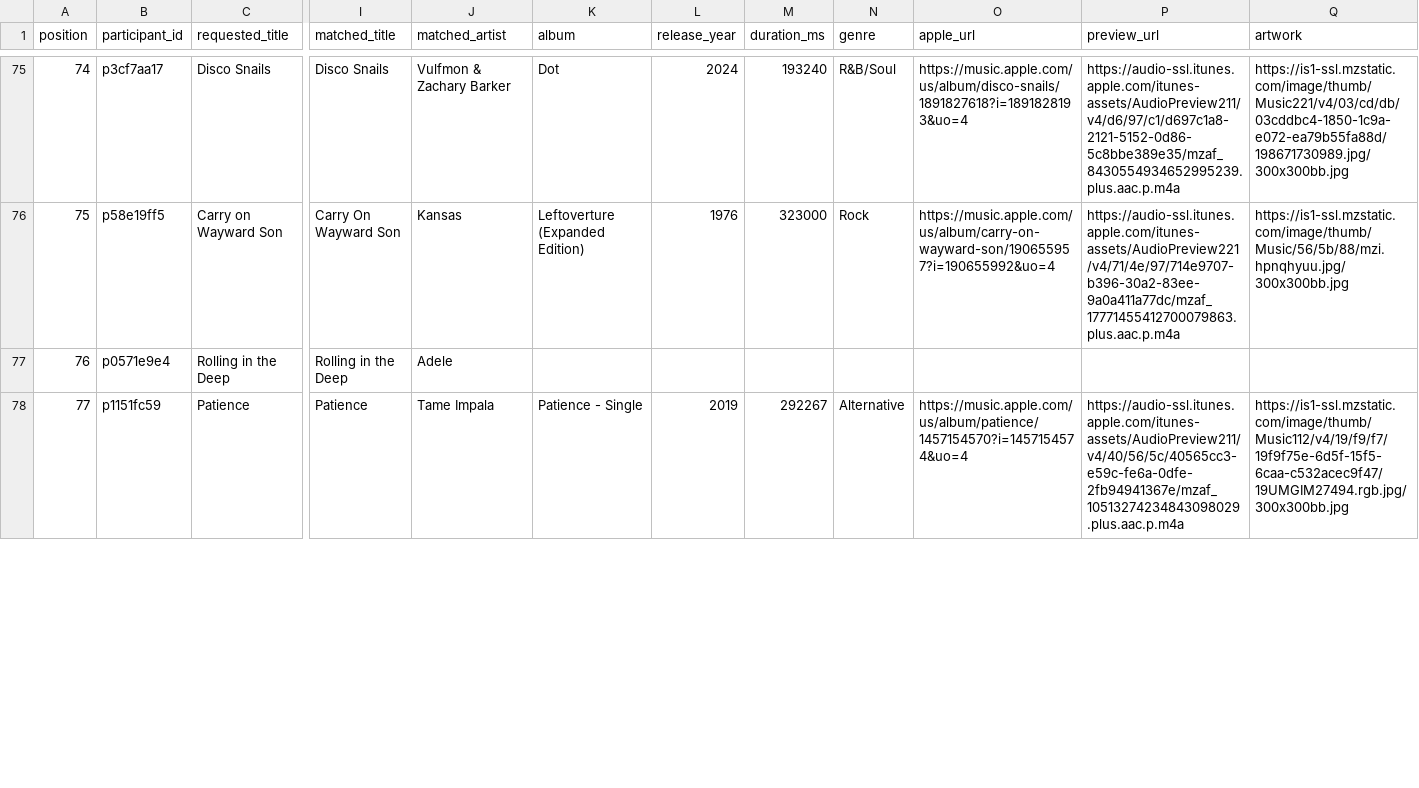
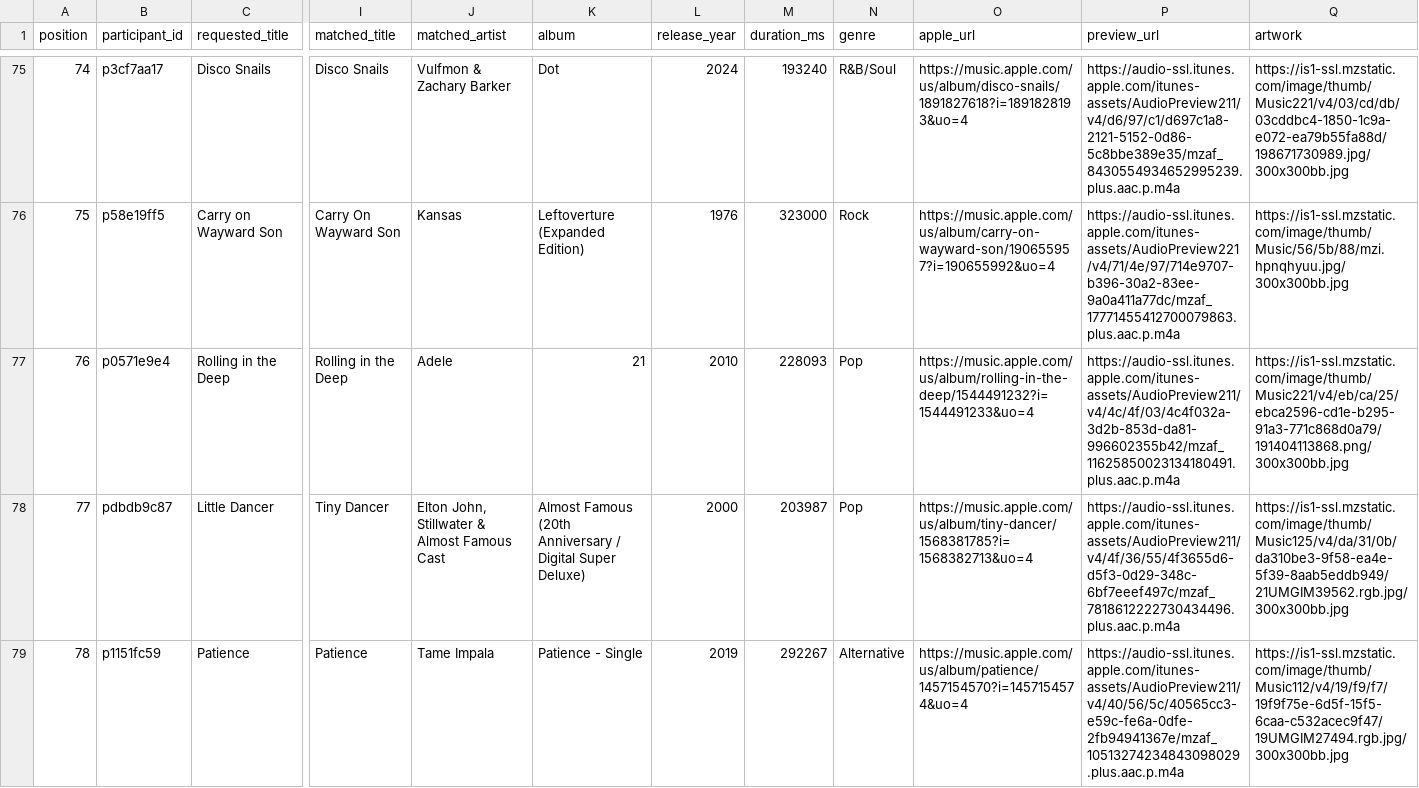
Before and after one commit to reisanar/SDIS-grad-26, a CSV file: docs/docs_data/playlist_tracks.csv, drawn as a sheet; only a part is shown, gaps mark what is left out; rows hold the shown columns only; the diff covers the shown part only; the diff names each change by its address in the sheet, - before the commit and + after, or states it on an @@ line.

```diff
--- a/docs/docs_data/playlist_tracks.csv
+++ b/docs/docs_data/playlist_tracks.csv
@@ column A (position) renumbered between rows 15 and 79 @@
-K77 (album): (empty)
+K77 (album): 21
-L77 (release_year): (empty)
+L77 (release_year): 2010
-M77 (duration_ms): (empty)
+M77 (duration_ms): 228093
-N77 (genre): (empty)
+N77 (genre): Pop
-O77 (apple_url): (empty)
+O77 (apple_url): https://music.apple.com/us/album/rolling-in-the-deep/1544491232?i=1544491233&uo=4
-P77 (preview_url): (empty)
+P77 (preview_url): https://audio-ssl.itunes.apple.com/itunes-assets/AudioPreview211/v4/4c/4f/03/4c4f032a-3d2b-853d-da81-996602355b42/mzaf_11625850023134180491.plus.aac.p.m4a
-Q77 (artwork): (empty)
+Q77 (artwork): https://is1-ssl.mzstatic.com/image/thumb/Music221/v4/eb/ca/25/ebca2596-cd1e-b295-91a3-771c868d0a79/191404113868.png/300x300bb.jpg
+row 78: 77 | pdbdb9c87 | Little Dancer | Tiny Dancer | Elton John, Stillwater & Almost Famous Cast | Almost Famous (20th Anniversary / Digital Super Deluxe) | 2000 | 203987 | Pop | https://music.apple.com/us/album/tiny-dancer/1568381785?i=1568382713&uo=4 | https://audio-ssl.itunes.apple.com/itunes-assets/AudioPreview211/v4/4f/36/55/4f3655d6-d5f3-0d29-348c-6bf7eeef497c/mzaf_7818612222730434496.plus.aac.p.m4a | https://is1-ssl.mzstatic.com/image/thumb/Music125/v4/da/31/0b/da310be3-9f58-ea4e-5f39-8aab5eddb949/21UMGIM39562.rgb.jpg/300x300bb.jpg
```
Also changed, not shown: 1 removed row, 9 moved rows and 19 edited cells elsewhere in this file, docs/docs_data/playlist_import.csv, docs_data/playlist_import.csv, 20 other files.
